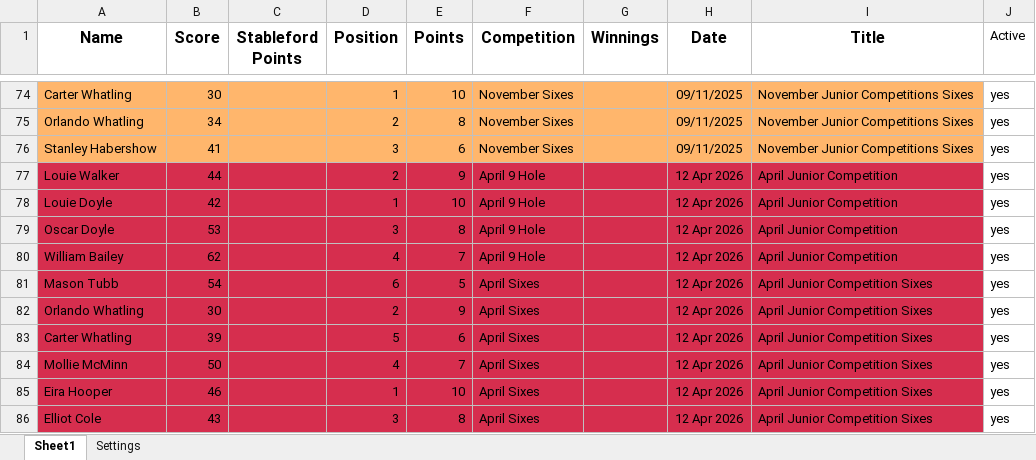
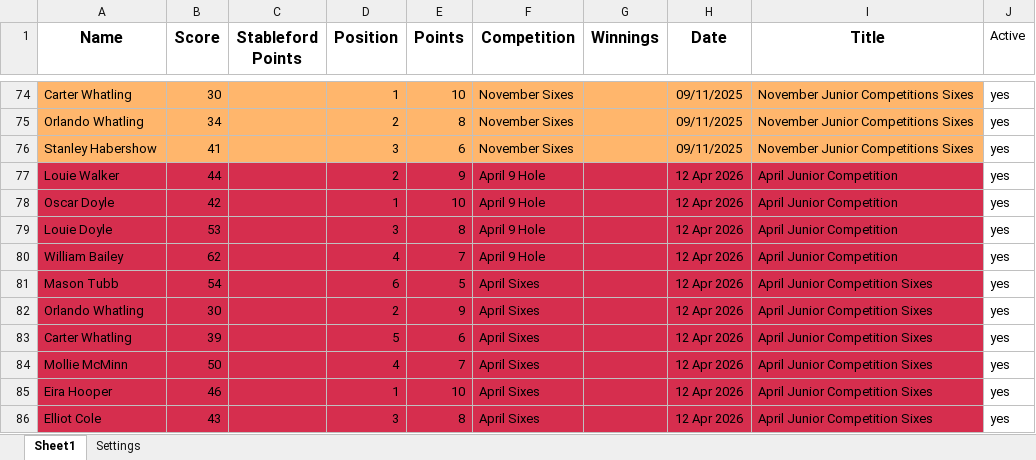
Before and after one commit to CMPtechnik/CheadleGolfAcademy, an Excel workbook: data/leaguedata.xlsx, sheet Sheet1, drawn as a sheet; only a part is shown, gaps mark what is left out; values as stored, in another font and other column widths than the file's, no borders; the diff names each change by its address in the sheet, - before the commit and + after, or states it on an @@ line.

Commit message:
scores

```diff
--- a/data/leaguedata.xlsx (sheet Sheet1)
+++ b/data/leaguedata.xlsx (sheet Sheet1)
-A78 (Name): Louie Doyle
+A78 (Name): Oscar Doyle
-A79 (Name): Oscar Doyle
+A79 (Name): Louie Doyle
```
